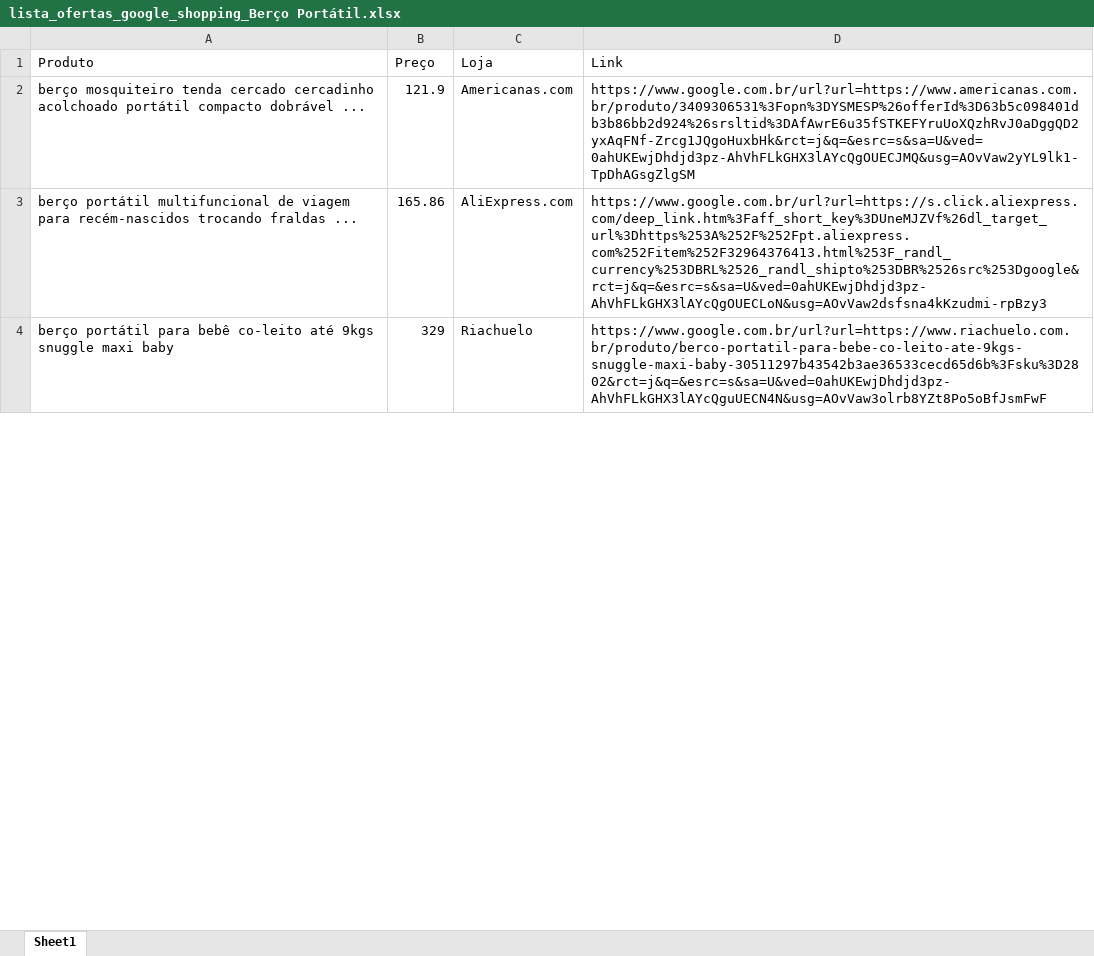
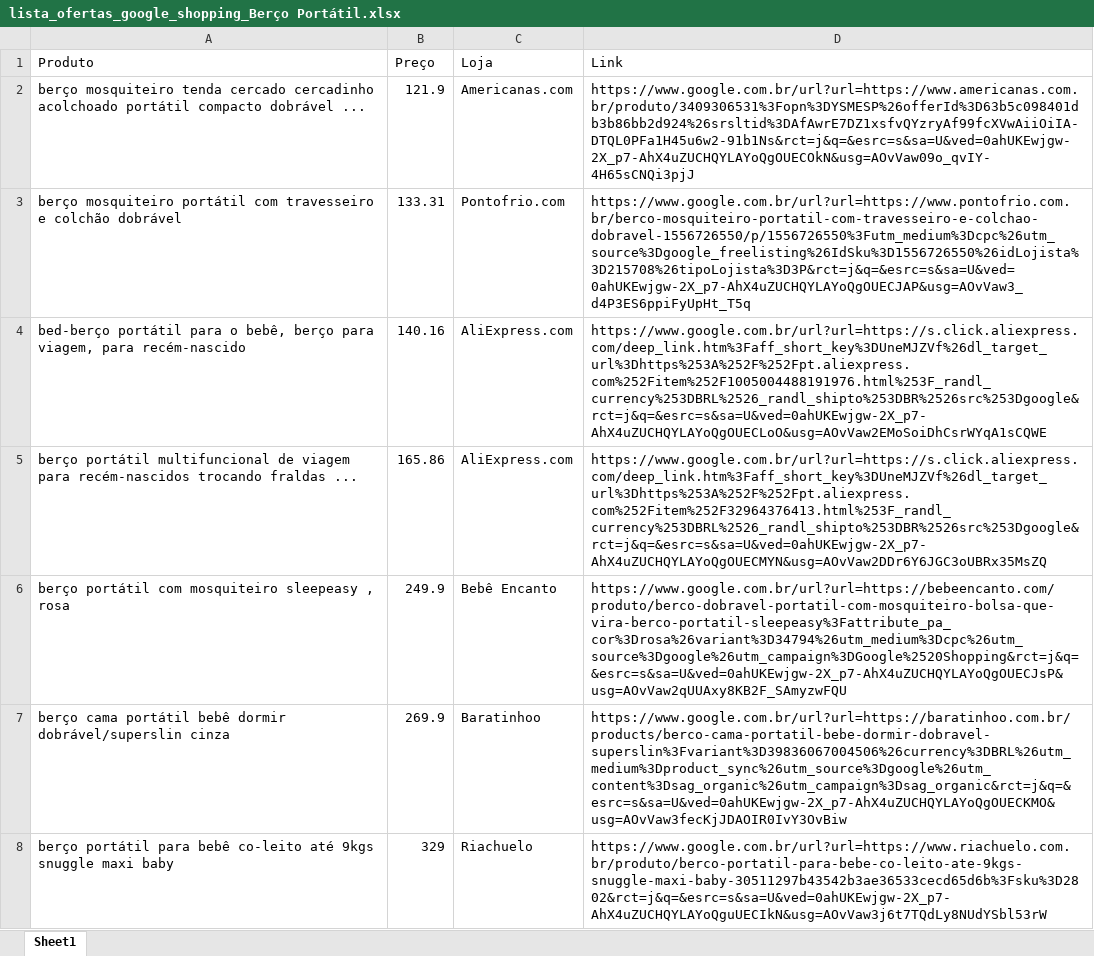
Before and after one commit to franciscojdsjr/Estudos-Python, an Excel workbook: Hastag/Exercicios - Projeto Automacao Web/Projeto 2 - Google Shopping e Buscape/lista_ofertas_google_shopping_Berço Portátil.xlsx, sheet Sheet1, drawn as a sheet; only a part is shown; values as stored, in another font and other column widths than the file's, no cell formats; addresses are those after the commit; the diff covers the shown part only; the diff names each change by its address in the sheet, - before the commit and + after, or states it on an @@ line.

```diff
--- a/Hastag/Exercicios - Projeto Automacao Web/Projeto 2 - Google Shopping e Buscape/lista_ofertas_google_shopping_Berço Portátil.xlsx (sheet Sheet1)
+++ b/Hastag/Exercicios - Projeto Automacao Web/Projeto 2 - Google Shopping e Buscape/lista_ofertas_google_shopping_Berço Portátil.xlsx (sheet Sheet1)
-D2 (Link): https://www.google.com.br/url?url=https://www.americanas.com.br/produto/3409306531%3Fopn%3DYSMESP%26offerId%3D63b5c098401db3b86bb2d924%26srsltid%3DAfAwrE6u35fSTKEFYruUoXQzhRvJ0aDggQD2yxAqFNf-Zrcg1JQgoHuxbHk&rct=j&q=&esrc=s&sa=U&ved=0ahUKEwjDhdjd3pz-AhVhFLkGHX3lAYcQgOUECJMQ&usg=AOvVaw2yYL9lk1-TpDhAGsgZlgSM
+D2 (Link): https://www.google.com.br/url?url=https://www.americanas.com.br/produto/3409306531%3Fopn%3DYSMESP%26offerId%3D63b5c098401db3b86bb2d924%26srsltid%3DAfAwrE7DZ1xsfvQYzryAf99fcXVwAiiOiIA-DTQL0PFa1H45u6w2-91b1Ns&rct=j&q=&esrc=s&sa=U&ved=0ahUKEwjgw-2X_p7-AhX4uZUCHQYLAYoQgOUECOkN&usg=AOvVaw09o_qvIY-4H65sCNQi3pjJ
+row 3: berço mosquiteiro portátil com travesseiro e colchão dobrável | 133.31 | Pontofrio.com | https://www.google.com.br/url?url=https://www.pontofrio.com.br/berco-mosquiteiro-portatil-com-travesseiro-e-colchao-dobravel-1556726550/p/1556726550%3Futm_medium%3Dcpc%26utm_source%3Dgoogle_freelisting%26IdSku%3D1556726550%26idLojista%3D215708%26tipoLojista%3D3P&rct=j&q=&esrc=s&sa=U&ved=0ahUKEwjgw-2X_p7-AhX4uZUCHQYLAYoQgOUECJAP&usg=AOvVaw3_d4P3ES6ppiFyUpHt_T5q
+row 4: bed-berço portátil para o bebê, berço para viagem, para recém-nascido | 140.16 | AliExpress.com | https://www.google.com.br/url?url=https://s.click.aliexpress.com/deep_link.htm%3Faff_short_key%3DUneMJZVf%26dl_target_url%3Dhttps%253A%252F%252Fpt.aliexpress.com%252Fitem%252F1005004488191976.html%253F_randl_currency%253DBRL%2526_randl_shipto%253DBR%2526src%253Dgoogle&rct=j&q=&esrc=s&sa=U&ved=0ahUKEwjgw-2X_p7-AhX4uZUCHQYLAYoQgOUECLoO&usg=AOvVaw2EMoSoiDhCsrWYqA1sCQWE
-D5 (Link): https://www.google.com.br/url?url=https://s.click.aliexpress.com/deep_link.htm%3Faff_short_key%3DUneMJZVf%26dl_target_url%3Dhttps%253A%252F%252Fpt.aliexpress.com%252Fitem%252F32964376413.html%253F_randl_currency%253DBRL%2526_randl_shipto%253DBR%2526src%253Dgoogle&rct=j&q=&esrc=s&sa=U&ved=0ahUKEwjDhdjd3pz-AhVhFLkGHX3lAYcQgOUECLoN&usg=AOvVaw2dsfsna4kKzudmi-rpBzy3
+D5 (Link): https://www.google.com.br/url?url=https://s.click.aliexpress.com/deep_link.htm%3Faff_short_key%3DUneMJZVf%26dl_target_url%3Dhttps%253A%252F%252Fpt.aliexpress.com%252Fitem%252F32964376413.html%253F_randl_currency%253DBRL%2526_randl_shipto%253DBR%2526src%253Dgoogle&rct=j&q=&esrc=s&sa=U&ved=0ahUKEwjgw-2X_p7-AhX4uZUCHQYLAYoQgOUECMYN&usg=AOvVaw2DDr6Y6JGC3oUBRx35MsZQ
+row 6: berço portátil com mosquiteiro sleepeasy , rosa | 249.9 | Bebê Encanto | https://www.google.com.br/url?url=https://bebeencanto.com/produto/berco-dobravel-portatil-com-mosquiteiro-bolsa-que-vira-berco-portatil-sleepeasy%3Fattribute_pa_cor%3Drosa%26variant%3D34794%26utm_medium%3Dcpc%26utm_source%3Dgoogle%26utm_campaign%3DGoogle%2520Shopping&rct=j&q=&esrc=s&sa=U&ved=0ahUKEwjgw-2X_p7-AhX4uZUCHQYLAYoQgOUECJsP&usg=AOvVaw2qUUAxy8KB2F_SAmyzwFQU
+row 7: berço cama portátil bebê dormir dobrável/superslin cinza | 269.9 | Baratinhoo | https://www.google.com.br/url?url=https://baratinhoo.com.br/products/berco-cama-portatil-bebe-dormir-dobravel-superslin%3Fvariant%3D39836067004506%26currency%3DBRL%26utm_medium%3Dproduct_sync%26utm_source%3Dgoogle%26utm_content%3Dsag_organic%26utm_campaign%3Dsag_organic&rct=j&q=&esrc=s&sa=U&ved=0ahUKEwjgw-2X_p7-AhX4uZUCHQYLAYoQgOUECKMO&usg=AOvVaw3fecKjJDAOIR0IvY3OvBiw
-D8 (Link): https://www.google.com.br/url?url=https://www.riachuelo.com.br/produto/berco-portatil-para-bebe-co-leito-ate-9kgs-snuggle-maxi-baby-30511297b43542b3ae36533cecd65d6b%3Fsku%3D2802&rct=j&q=&esrc=s&sa=U&ved=0ahUKEwjDhdjd3pz-AhVhFLkGHX3lAYcQguUECN4N&usg=AOvVaw3olrb8YZt8Po5oBfJsmFwF
+D8 (Link): https://www.google.com.br/url?url=https://www.riachuelo.com.br/produto/berco-portatil-para-bebe-co-leito-ate-9kgs-snuggle-maxi-baby-30511297b43542b3ae36533cecd65d6b%3Fsku%3D2802&rct=j&q=&esrc=s&sa=U&ved=0ahUKEwjgw-2X_p7-AhX4uZUCHQYLAYoQguUECIkN&usg=AOvVaw3j6t7TQdLy8NUdYSbl53rW
```
Also changed, not shown: 5 added rows, 6 removed rows and 11 edited cells elsewhere in this sheet, cell formats, 1 other file.
